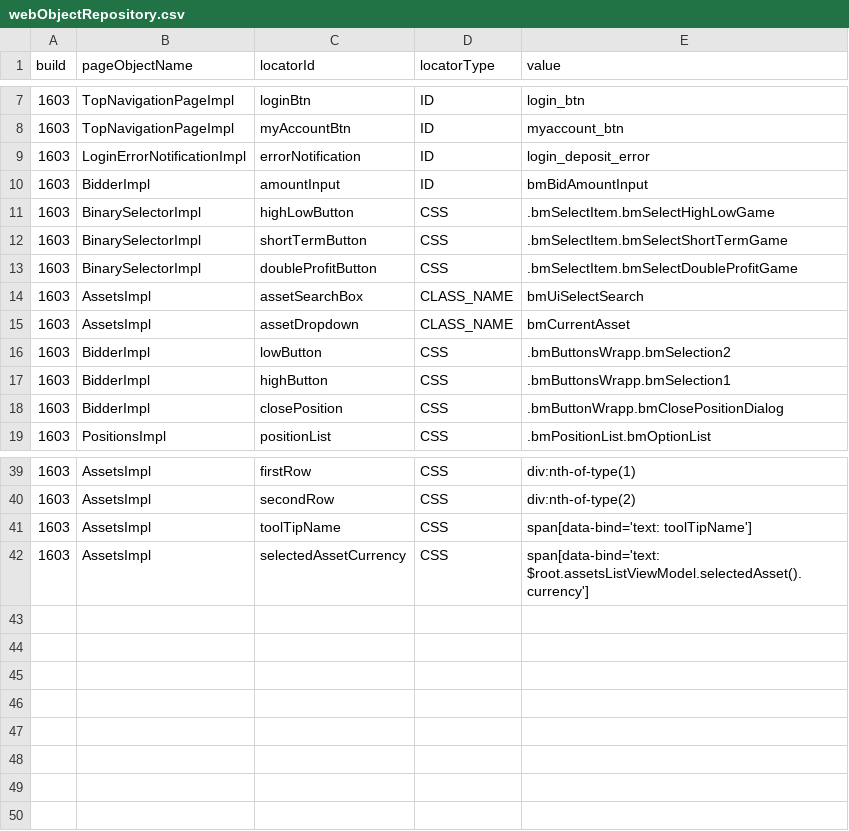
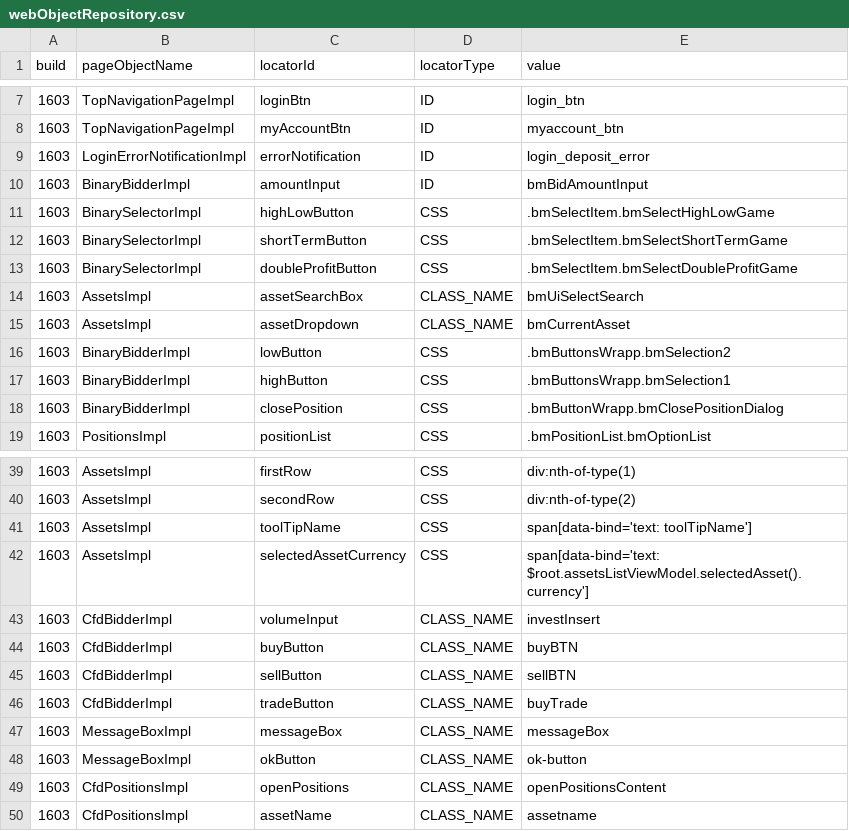
Before and after one commit to quantumua/old_atom, a CSV file: core/src/main/resources/webobjects/webObjectRepository.csv, drawn as a sheet; only a part is shown, gaps mark what is left out.

Commit message:
cfd asset validation and trading tests + page objects

```diff
--- a/core/src/main/resources/webobjects/webObjectRepository.csv
+++ b/core/src/main/resources/webobjects/webObjectRepository.csv
@@ -9,3 +9,3 @@ build,pageObjectName,locatorId,locatorType,value
 1603,LoginErrorNotificationImpl,errorNotification,ID,login_deposit_error
-1603,BidderImpl,amountInput,ID,bmBidAmountInput
+1603,BinaryBidderImpl,amountInput,ID,bmBidAmountInput
 1603,BinarySelectorImpl,highLowButton,CSS,.bmSelectItem.bmSelectHighLowGame
@@ -15,5 +15,5 @@ build,pageObjectName,locatorId,locatorType,value
 1603,AssetsImpl,assetDropdown,CLASS_NAME,bmCurrentAsset
-1603,BidderImpl,lowButton,CSS,.bmButtonsWrapp.bmSelection2
-1603,BidderImpl,highButton,CSS,.bmButtonsWrapp.bmSelection1
-1603,BidderImpl,closePosition,CSS,.bmButtonWrapp.bmClosePositionDialog
+1603,BinaryBidderImpl,lowButton,CSS,.bmButtonsWrapp.bmSelection2
+1603,BinaryBidderImpl,highButton,CSS,.bmButtonsWrapp.bmSelection1
+1603,BinaryBidderImpl,closePosition,CSS,.bmButtonWrapp.bmClosePositionDialog
 1603,PositionsImpl,positionList,CSS,.bmPositionList.bmOptionList
@@ -42 +42,9 @@ build,pageObjectName,locatorId,locatorType,value
 1603,AssetsImpl,selectedAssetCurrency,CSS,span[data-bind='text: $root.assetsListViewModel.selectedAsset().currency']
+1603,CfdBidderImpl,volumeInput,CLASS_NAME,investInsert
+1603,CfdBidderImpl,buyButton,CLASS_NAME,buyBTN
+1603,CfdBidderImpl,sellButton,CLASS_NAME,sellBTN
+1603,CfdBidderImpl,tradeButton,CLASS_NAME,buyTrade
+1603,MessageBoxImpl,messageBox,CLASS_NAME,messageBox
+1603,MessageBoxImpl,okButton,CLASS_NAME,ok-button
+1603,CfdPositionsImpl,openPositions,CLASS_NAME,openPositionsContent
+1603,CfdPositionsImpl,assetName,CLASS_NAME,assetname
```
Also changed, not shown: 23 other files.
